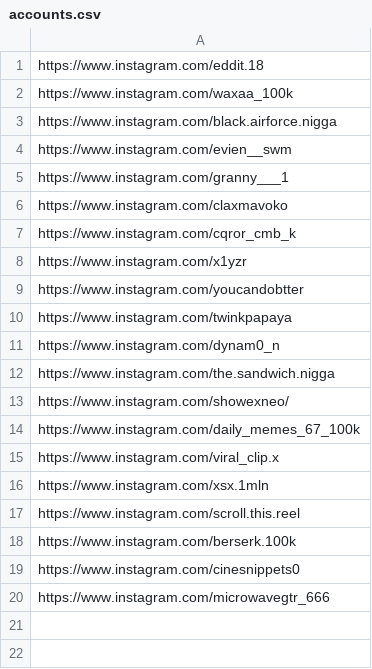
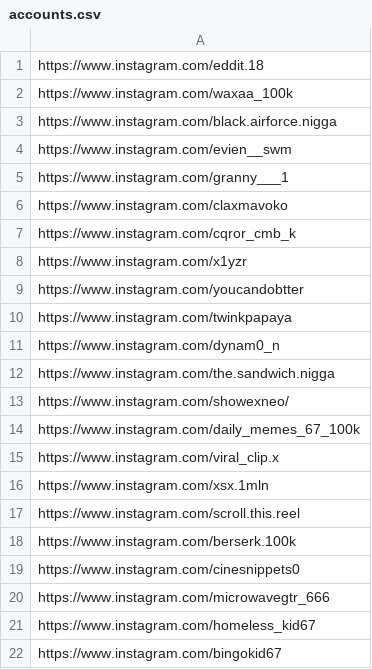
Before and after one commit to rjydly/michael-ballson, a CSV file: accounts.csv, drawn as a sheet.

Commit message:
Actualizar accounts.csv

```diff
--- a/accounts.csv
+++ b/accounts.csv
@@ -20 +20,3 @@ https://www.instagram.com/cinesnippets0
 https://www.instagram.com/microwavegtr_666
+https://www.instagram.com/homeless_kid67
+https://www.instagram.com/bingokid67
```
